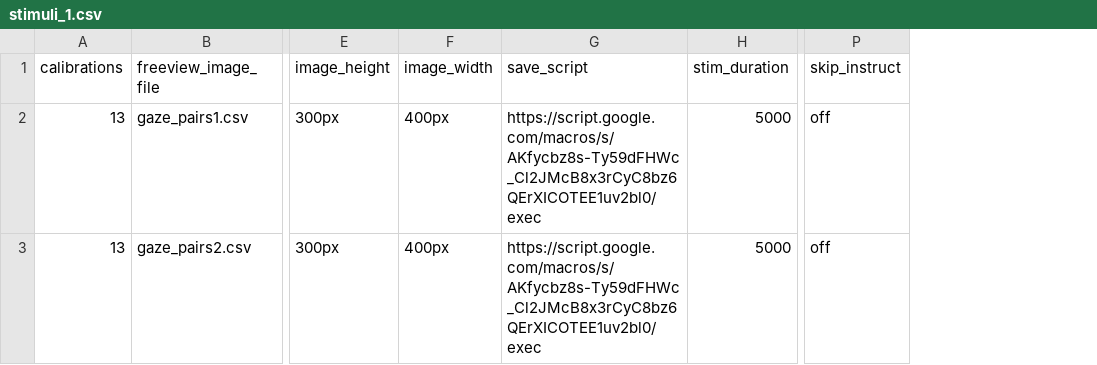
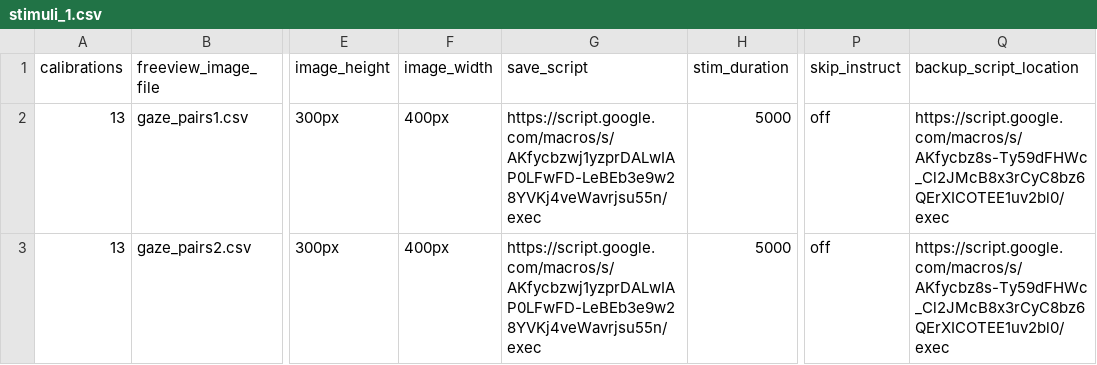
Before and after one commit to haffey-studies/bsc-2020, a CSV file: web/User/Experiments/2020_gaze_1/stimuli_1.csv, drawn as a sheet; only a part is shown, gaps mark what is left out; the diff names each change by its address in the sheet, - before the commit and + after, or states it on an @@ line.

Commit message:
trying haffeylab data storage

```diff
--- a/web/User/Experiments/2020_gaze_1/stimuli_1.csv
+++ b/web/User/Experiments/2020_gaze_1/stimuli_1.csv
+column Q (backup_script_location), rows 2-3: https://script.google.com/macros/s/AKfycbz8s-Ty59dFHWc_Cl2JMcB8x3rCyC8bz6QErXICOTEE1uv2bl0/exec | https://script.google.com/macros/s/AKfycbz8s-Ty59dFHWc_Cl2JMcB8x3rCyC8bz6QErXICOTEE1uv2bl0/exec
-G2:G3 (save_script): https://script.google.com/macros/s/AKfycbz8s-Ty59dFHWc_Cl2JMcB8x3rCyC8bz6QErXICOTEE1uv2bl0/exec
+G2:G3 (save_script): https://script.google.com/macros/s/AKfycbzwj1yzprDALwIAP0LFwFD-LeBEb3e9w28YVKj4veWavrjsu55n/exec
```
Also changed, not shown: 2 other files.
